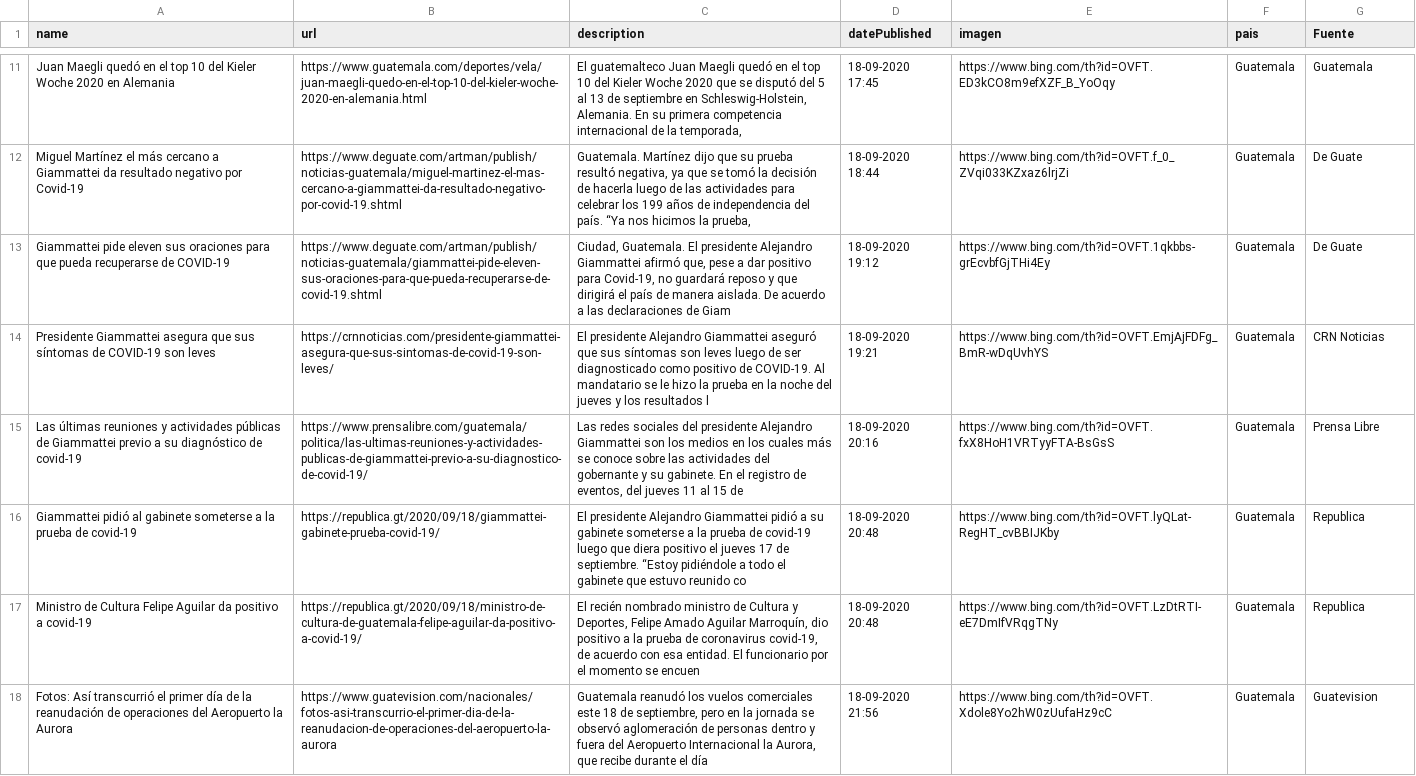
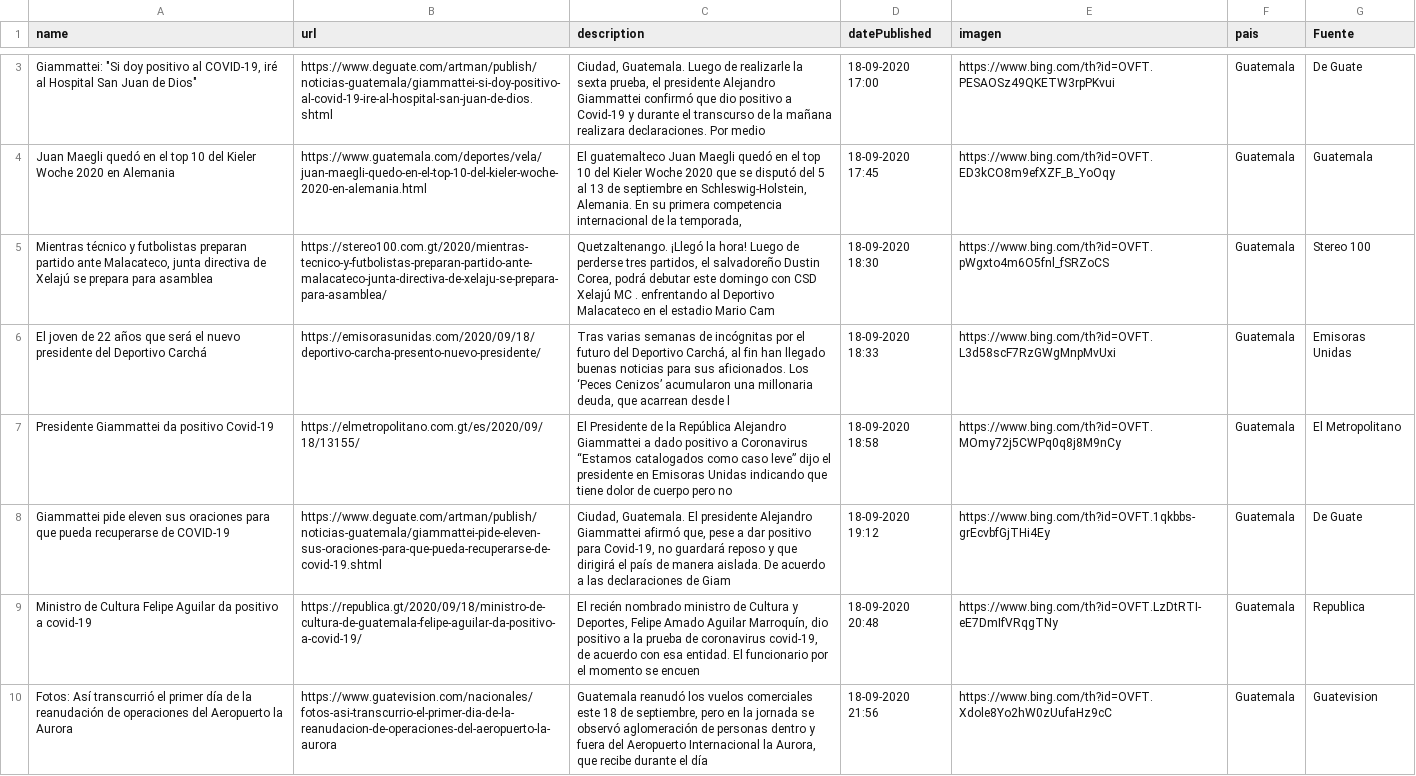
Before and after one commit to Sud-Austral/Datos_Guatemala, a CSV file: bing/news/Guatemala.csv, drawn as a sheet; only a part is shown, gaps mark what is left out; removed rows and columns are numbered as before the commit, all else as after; the diff covers the shown part only; the diff names each change by its address in the sheet, - before the commit and + after, or states it on an @@ line.

```diff
--- a/bing/news/Guatemala.csv
+++ b/bing/news/Guatemala.csv
+row 3: Giammattei: "Si doy positivo al COVID-19, iré al Hospital San Juan de Dios" | https://www.deguate.com/artman/publish/noticias-guatemala/giammattei-si-doy-positivo-al-covid-19-ire-al-hospital-san-juan-de-dios.shtml | Ciudad, Guatemala. Luego de realizarle la sexta prueba, el presidente Alejandro Giammattei confirmó que dio positivo a Covid-19 y durante el transcurso de la mañana realizara declaraciones. Por medio | 18-09-2020 17:00 | https://www.bing.com/th?id=OVFT.PESAOSz49QKETW3rpPKvui | Guatemala | De Guate
-row 12: Miguel Martínez el más cercano a Giammattei da resultado negativo por Covid-19 | https://www.deguate.com/artman/publish/noticias-guatemala/miguel-martinez-el-mas-cercano-a-giammattei-da-resultado-negativo-por-covid-19.shtml | Guatemala. Martínez dijo que su prueba resultó negativa, ya que se tomó la decisión de hacerla luego de las actividades para celebrar los 199 años de independencia del país. “Ya nos hicimos la prueba, | 18-09-2020 18:44 | https://www.bing.com/th?id=OVFT.f_0_ZVqi033KZxaz6lrjZi | Guatemala | De Guate
+row 5: Mientras técnico y futbolistas preparan partido ante Malacateco, junta directiva de Xelajú se prepara para asamblea | https://stereo100.com.gt/2020/mientras-tecnico-y-futbolistas-preparan-partido-ante-malacateco-junta-directiva-de-xelaju-se-prepara-para-asamblea/ | Quetzaltenango. ¡Llegó la hora! Luego de perderse tres partidos, el salvadoreño Dustin Corea, podrá debutar este domingo con CSD Xelajú MC . enfrentando al Deportivo Malacateco en el estadio Mario Cam | 18-09-2020 18:30 | https://www.bing.com/th?id=OVFT.pWgxto4m6O5fnl_fSRZoCS | Guatemala | Stereo 100
+row 6: El joven de 22 años que será el nuevo presidente del Deportivo Carchá | https://emisorasunidas.com/2020/09/18/deportivo-carcha-presento-nuevo-presidente/ | Tras varias semanas de incógnitas por el futuro del Deportivo Carchá, al fin han llegado buenas noticias para sus aficionados. Los ‘Peces Cenizos’ acumularon una millonaria deuda, que acarrean desde l | 18-09-2020 18:33 | https://www.bing.com/th?id=OVFT.L3d58scF7RzGWgMnpMvUxi | Guatemala | Emisoras Unidas
+row 7: Presidente Giammattei da positivo Covid-19 | https://elmetropolitano.com.gt/es/2020/09/18/13155/ | El Presidente de la República Alejandro Giammattei a dado positivo a Coronavirus “Estamos catalogados como caso leve” dijo el presidente en Emisoras Unidas indicando que tiene dolor de cuerpo pero no | 18-09-2020 18:58 | https://www.bing.com/th?id=OVFT.MOmy72j5CWPq0q8j8M9nCy | Guatemala | El Metropolitano
-row 14: Presidente Giammattei asegura que sus síntomas de COVID-19 son leves | https://crnnoticias.com/presidente-giammattei-asegura-que-sus-sintomas-de-covid-19-son-leves/ | El presidente Alejandro Giammattei aseguró que sus síntomas son leves luego de ser diagnosticado como positivo de COVID-19. Al mandatario se le hizo la prueba en la noche del jueves y los resultados l | 18-09-2020 19:21 | https://www.bing.com/th?id=OVFT.EmjAjFDFg_BmR-wDqUvhYS | Guatemala | CRN Noticias
-row 15: Las últimas reuniones y actividades públicas de Giammattei previo a su diagnóstico de covid-19 | https://www.prensalibre.com/guatemala/politica/las-ultimas-reuniones-y-actividades-publicas-de-giammattei-previo-a-su-diagnostico-de-covid-19/ | Las redes sociales del presidente Alejandro Giammattei son los medios en los cuales más se conoce sobre las actividades del gobernante y su gabinete. En el registro de eventos, del jueves 11 al 15 de | 18-09-2020 20:16 | https://www.bing.com/th?id=OVFT.fxX8HoH1VRTyyFTA-BsGsS | Guatemala | Prensa Libre
-row 16: Giammattei pidió al gabinete someterse a la prueba de covid-19 | https://republica.gt/2020/09/18/giammattei-gabinete-prueba-covid-19/ | El presidente Alejandro Giammattei pidió a su gabinete someterse a la prueba de covid-19 luego que diera positivo el jueves 17 de septiembre. “Estoy pidiéndole a todo el gabinete que estuvo reunido co | 18-09-2020 20:48 | https://www.bing.com/th?id=OVFT.lyQLat-RegHT_cvBBIJKby | Guatemala | Republica
```
Also changed, not shown: 7 added rows, 8 removed rows and 4 edited cells elsewhere in this file, Twitter/Tweet.csv.
